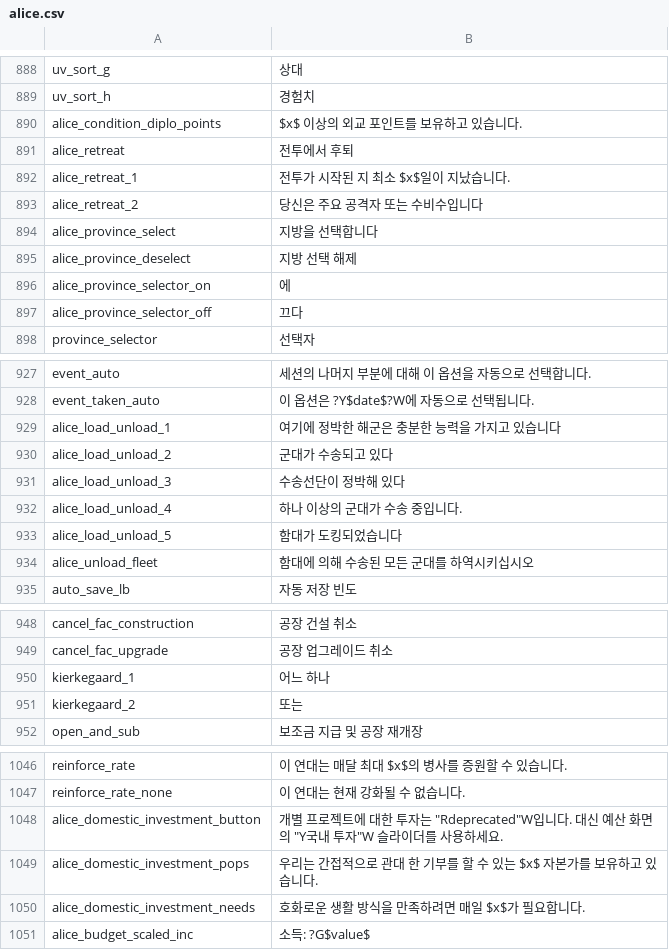
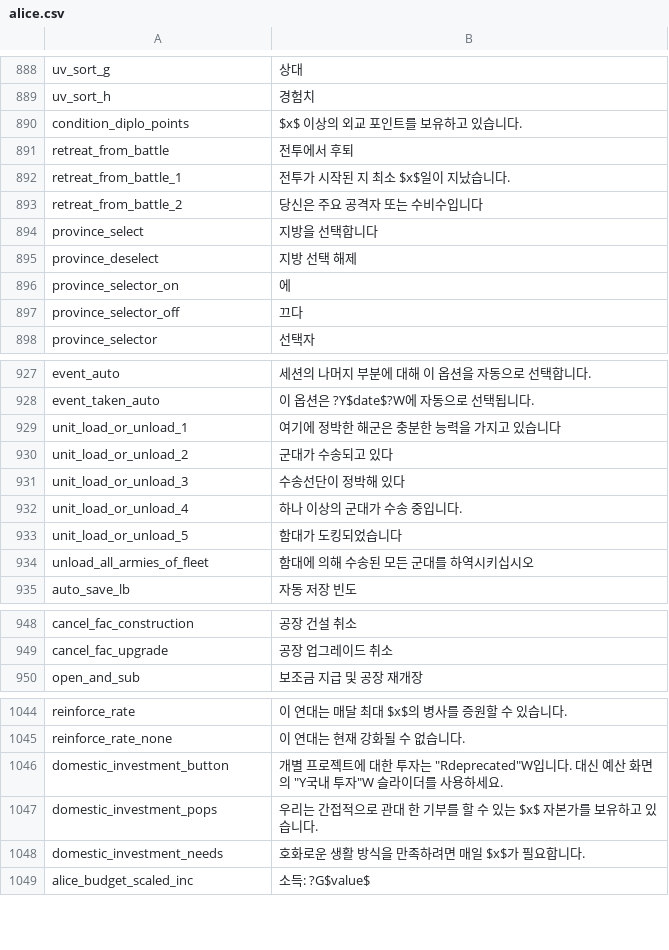
Before and after one commit to Nivaturimika/Katerina-Engine, a CSV file: assets/localisation/ko-SK/alice.csv, drawn as a sheet; only a part is shown, gaps mark what is left out; the diff covers the shown part only.

```diff
--- a/assets/localisation/ko-SK/alice.csv
+++ b/assets/localisation/ko-SK/alice.csv
@@ -889,10 +889,10 @@ uv_sort_g;상대
 uv_sort_h;경험치
-alice_condition_diplo_points;$x$ 이상의 외교 포인트를 보유하고 있습니다.
-alice_retreat;전투에서 후퇴
-alice_retreat_1;전투가 시작된 지 최소 $x$일이 지났습니다.
-alice_retreat_2;당신은 주요 공격자 또는 수비수입니다
-alice_province_select;지방을 선택합니다
-alice_province_deselect;지방 선택 해제
-alice_province_selector_on;에
-alice_province_selector_off;끄다
+condition_diplo_points;$x$ 이상의 외교 포인트를 보유하고 있습니다.
+retreat_from_battle;전투에서 후퇴
+retreat_from_battle_1;전투가 시작된 지 최소 $x$일이 지났습니다.
+retreat_from_battle_2;당신은 주요 공격자 또는 수비수입니다
+province_select;지방을 선택합니다
+province_deselect;지방 선택 해제
+province_selector_on;에
+province_selector_off;끄다
 province_selector;선택자
@@ -928,8 +928,8 @@ event_auto;세션의 나머지 부분에 대해 이 옵션을 자동으로 선
 event_taken_auto;이 옵션은 ?Y$date$?W에 자동으로 선택됩니다.
-alice_load_unload_1;여기에 정박한 해군은 충분한 능력을 가지고 있습니다
-alice_load_unload_2;군대가 수송되고 있다
-alice_load_unload_3;수송선단이 정박해 있다
-alice_load_unload_4;하나 이상의 군대가 수송 중입니다.
-alice_load_unload_5;함대가 도킹되었습니다
-alice_unload_fleet;함대에 의해 수송된 모든 군대를 하역시키십시오
+unit_load_or_unload_1;여기에 정박한 해군은 충분한 능력을 가지고 있습니다
+unit_load_or_unload_2;군대가 수송되고 있다
+unit_load_or_unload_3;수송선단이 정박해 있다
+unit_load_or_unload_4;하나 이상의 군대가 수송 중입니다.
+unit_load_or_unload_5;함대가 도킹되었습니다
+unload_all_armies_of_fleet;함대에 의해 수송된 모든 군대를 하역시키십시오
 auto_save_lb;자동 저장 빈도
@@ -949,4 +949,2 @@ cancel_fac_construction;공장 건설 취소
 cancel_fac_upgrade;공장 업그레이드 취소
-kierkegaard_1;어느 하나
-kierkegaard_2;또는
 open_and_sub;보조금 지급 및 공장 재개장
@@ -1047,5 +1045,5 @@ reinforce_rate;이 연대는 매달 최대 $x$의 병사를 증원할 수 있습
 reinforce_rate_none;이 연대는 현재 강화될 수 없습니다.
-alice_domestic_investment_button;"개별 프로젝트에 대한 투자는 ""Rdeprecated""W입니다. 대신 예산 화면의 ""Y국내 투자""W 슬라이더를 사용하세요."
-alice_domestic_investment_pops;우리는 간접적으로 관대 한 기부를 할 수 있는 $x$ 자본가를 보유하고 있습니다.
-alice_domestic_investment_needs;호화로운 생활 방식을 만족하려면 매일 $x$가 필요합니다.
+domestic_investment_button;"개별 프로젝트에 대한 투자는 ""Rdeprecated""W입니다. 대신 예산 화면의 ""Y국내 투자""W 슬라이더를 사용하세요."
+domestic_investment_pops;우리는 간접적으로 관대 한 기부를 할 수 있는 $x$ 자본가를 보유하고 있습니다.
+domestic_investment_needs;호화로운 생활 방식을 만족하려면 매일 $x$가 필요합니다.
 alice_budget_scaled_inc;소득: ?G$value$
```
Also changed, not shown: 11 edited cells elsewhere in this file, assets/localisation/ar-AR/alice.csv, assets/localisation/de-DE/alice.csv, 25 other files.
